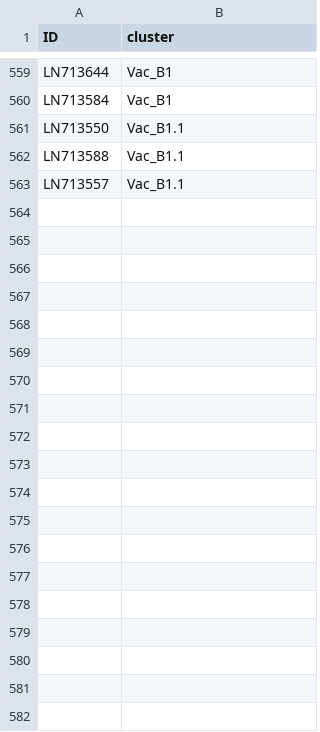
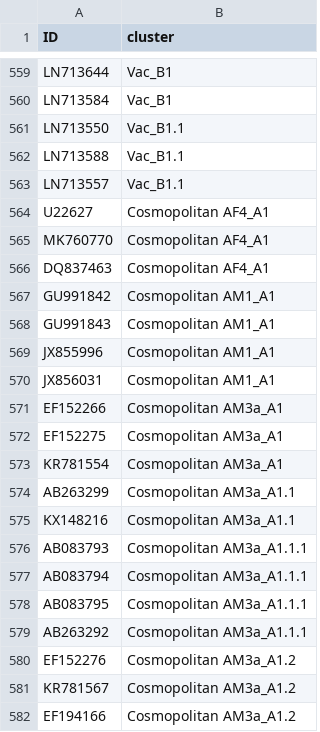
Before and after one commit to KathrynCampbell/MADDOG, a CSV file: inst/extdata/References/RABV_WGS/reference_clusters.csv, drawn as a sheet; only a part is shown, gaps mark what is left out; the diff covers the shown part only; the diff names each change by its address in the sheet, - before the commit and + after, or states it on an @@ line.

Commit message:
Add cosmo N reference

```diff
--- a/inst/extdata/References/RABV_WGS/reference_clusters.csv
+++ b/inst/extdata/References/RABV_WGS/reference_clusters.csv
+row 564: U22627 | Cosmopolitan AF4_A1
+row 565: MK760770 | Cosmopolitan AF4_A1
+row 566: DQ837463 | Cosmopolitan AF4_A1
+row 567: GU991842 | Cosmopolitan AM1_A1
+row 568: GU991843 | Cosmopolitan AM1_A1
+row 569: JX855996 | Cosmopolitan AM1_A1
+row 570: JX856031 | Cosmopolitan AM1_A1
+row 571: EF152266 | Cosmopolitan AM3a_A1
+row 572: EF152275 | Cosmopolitan AM3a_A1
+row 573: KR781554 | Cosmopolitan AM3a_A1
+row 574: AB263299 | Cosmopolitan AM3a_A1.1
+row 575: KX148216 | Cosmopolitan AM3a_A1.1
+row 576: AB083793 | Cosmopolitan AM3a_A1.1.1
+row 577: AB083794 | Cosmopolitan AM3a_A1.1.1
+row 578: AB083795 | Cosmopolitan AM3a_A1.1.1
+row 579: AB263292 | Cosmopolitan AM3a_A1.1.1
+row 580: EF152276 | Cosmopolitan AM3a_A1.2
+row 581: KR781567 | Cosmopolitan AM3a_A1.2
+row 582: EF194166 | Cosmopolitan AM3a_A1.2
```
Also changed, not shown: 44 added rows elsewhere in this file, inst/extdata/References/RABV_WGS/lineage_info.csv, 1 other file.
